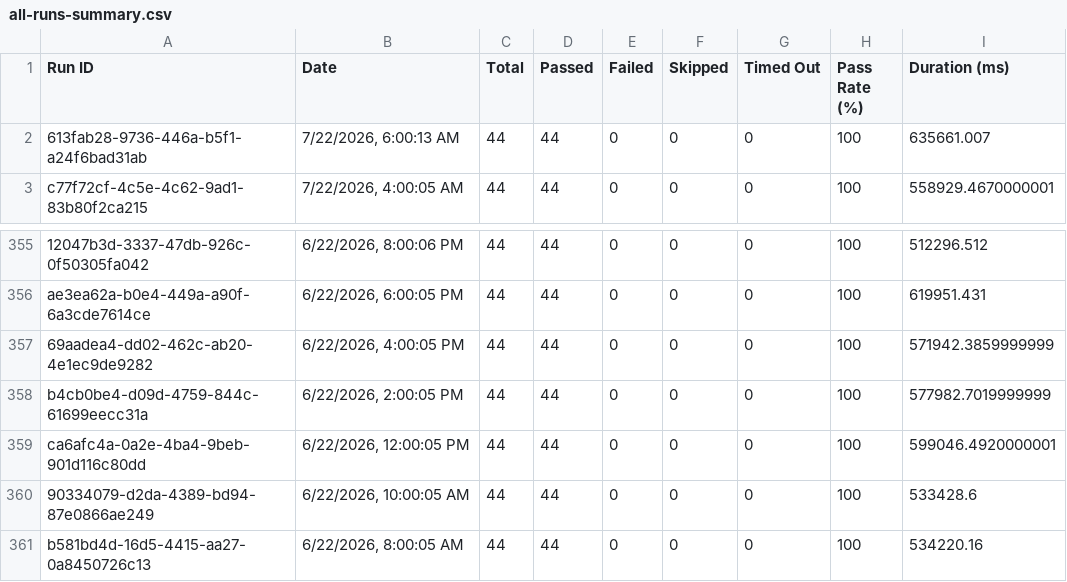
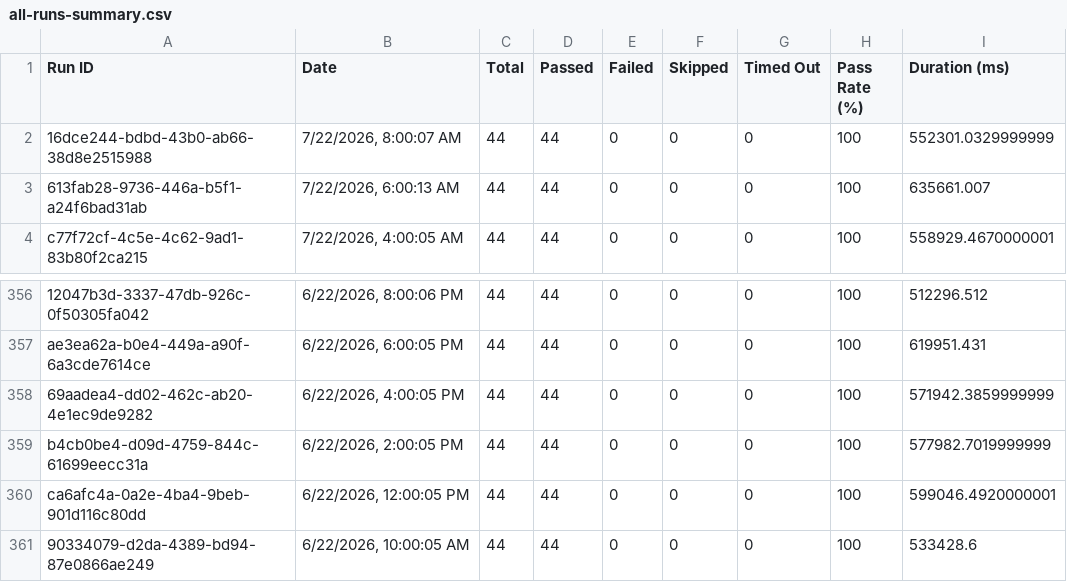
Before and after one commit to Shunyalabsai/console-automation, a CSV file: docs/exports/all-runs-summary.csv, drawn as a sheet; only a part is shown, gaps mark what is left out.

Commit message:
Update dashboard data — Jul 22, 2026 01:39 PM IST

```diff
--- a/docs/exports/all-runs-summary.csv
+++ b/docs/exports/all-runs-summary.csv
@@ -1,2 +1,3 @@
 Run ID,Date,Total,Passed,Failed,Skipped,Timed Out,Pass Rate (%),Duration (ms)
+"16dce244-bdbd-43b0-ab66-38d8e2515988","7/22/2026, 8:00:07 AM",44,44,0,0,0,100,552301.0329999999
 "613fab28-9736-446a-b5f1-a24f6bad31ab","7/22/2026, 6:00:13 AM",44,44,0,0,0,100,635661.007
@@ -360,2 +361 @@ Run ID,Date,Total,Passed,Failed,Skipped,Timed Out,Pass Rate (%),Duration (ms)
 "90334079-d2da-4389-bd94-87e0866ae249","6/22/2026, 10:00:05 AM",44,44,0,0,0,100,533428.6
-"b581bd4d-16d5-4415-aa27-0a8450726c13","6/22/2026, 8:00:05 AM",44,44,0,0,0,100,534220.16
```
Also changed, not shown: docs/exports/current-run.csv, 2 other files.
